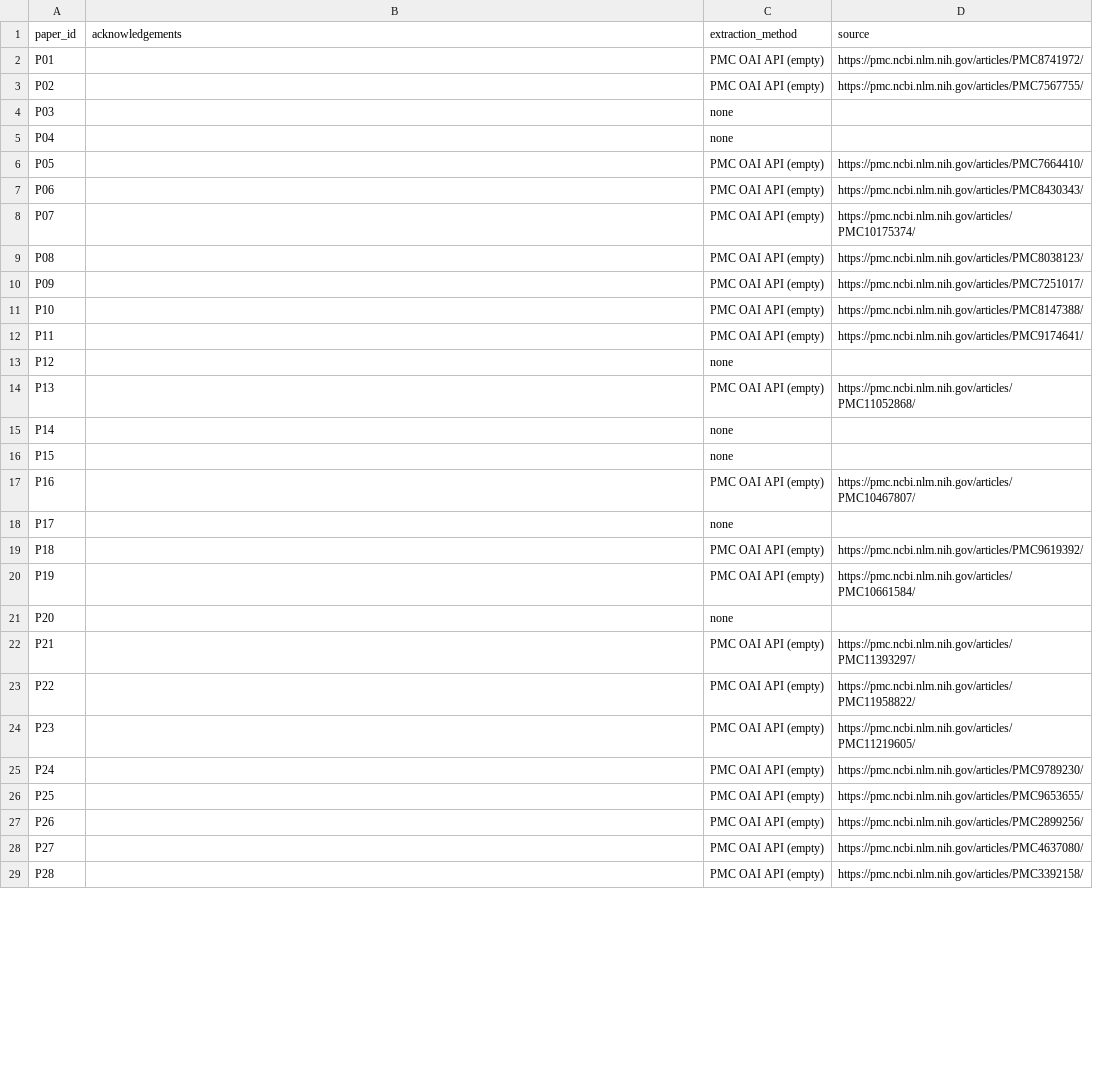
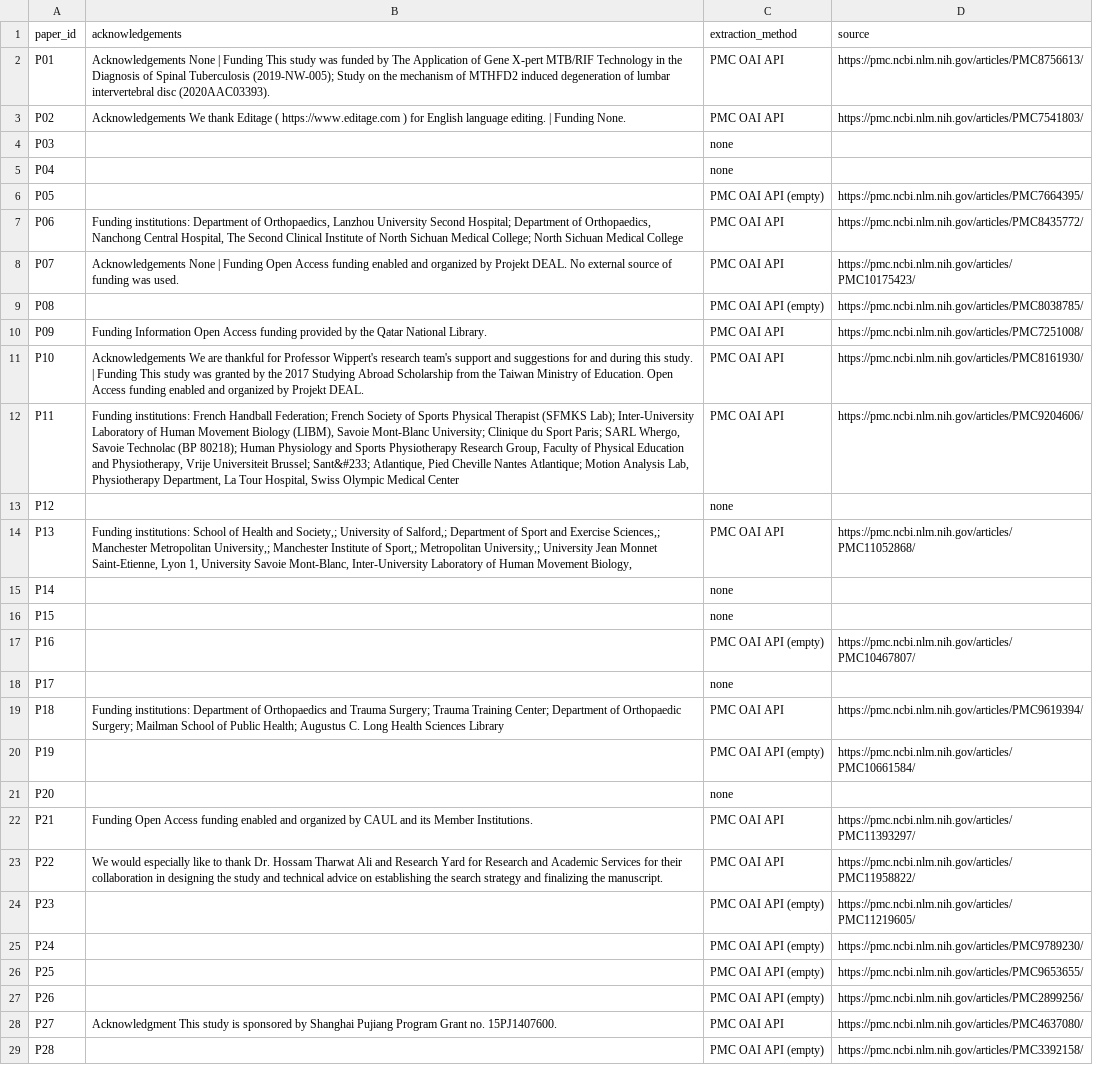
Before and after one commit to estebanmoreno04/open-science-sports-injuries-kg, a CSV file: data/processed/acknowledgements.csv, drawn as a sheet; only a part is shown; the diff covers the shown part only; the diff names each change by its address in the sheet, - before the commit and + after, or states it on an @@ line.

```diff
--- a/data/processed/acknowledgements.csv
+++ b/data/processed/acknowledgements.csv
-B2 (acknowledgements): (empty)
+B2 (acknowledgements): Acknowledgements None | Funding This study was funded by The Application of Gene X-pert MTB/RIF Technology in the Diagnosis of Spinal Tuberculosis (2019-NW-005); Study on the mechanism of MTHFD2 induced degeneration of lumbar intervertebral disc (2020AAC03393).
-C2:C3 (extraction_method): PMC OAI API (empty)
+C2:C3 (extraction_method): PMC OAI API
-D2 (source): https://pmc.ncbi.nlm.nih.gov/articles/PMC8741972/
+D2 (source): https://pmc.ncbi.nlm.nih.gov/articles/PMC8756613/
-B3 (acknowledgements): (empty)
+B3 (acknowledgements): Acknowledgements We thank Editage ( https://www.editage.com ) for English language editing. | Funding None.
-D3 (source): https://pmc.ncbi.nlm.nih.gov/articles/PMC7567755/
+D3 (source): https://pmc.ncbi.nlm.nih.gov/articles/PMC7541803/
-D6 (source): https://pmc.ncbi.nlm.nih.gov/articles/PMC7664410/
+D6 (source): https://pmc.ncbi.nlm.nih.gov/articles/PMC7664395/
-B7 (acknowledgements): (empty)
+B7 (acknowledgements): Funding institutions: Department of Orthopaedics, Lanzhou University Second Hospital; Department of Orthopaedics, Nanchong Central Hospital, The Second Clinical Institute of North Sichuan Medical College; North Sichuan Medical College
-C7:C8 (extraction_method): PMC OAI API (empty)
+C7:C8 (extraction_method): PMC OAI API
-D7 (source): https://pmc.ncbi.nlm.nih.gov/articles/PMC8430343/
+D7 (source): https://pmc.ncbi.nlm.nih.gov/articles/PMC8435772/
-B8 (acknowledgements): (empty)
+B8 (acknowledgements): Acknowledgements None | Funding Open Access funding enabled and organized by Projekt DEAL. No external source of funding was used.
-D8 (source): https://pmc.ncbi.nlm.nih.gov/articles/PMC10175374/
+D8 (source): https://pmc.ncbi.nlm.nih.gov/articles/PMC10175423/
-D9 (source): https://pmc.ncbi.nlm.nih.gov/articles/PMC8038123/
+D9 (source): https://pmc.ncbi.nlm.nih.gov/articles/PMC8038785/
-B10 (acknowledgements): (empty)
+B10 (acknowledgements): Funding Information Open Access funding provided by the Qatar National Library.
-C10:C12 (extraction_method): PMC OAI API (empty)
+C10:C12 (extraction_method): PMC OAI API
-D10 (source): https://pmc.ncbi.nlm.nih.gov/articles/PMC7251017/
+D10 (source): https://pmc.ncbi.nlm.nih.gov/articles/PMC7251008/
-B11 (acknowledgements): (empty)
+B11 (acknowledgements): Acknowledgements We are thankful for Professor Wippert's research team's support and suggestions for and during this study. | Funding This study was granted by the 2017 Studying Abroad Scholarship from the Taiwan Ministry of Education. Open Access funding enabled and organized by Projekt DEAL.
-D11 (source): https://pmc.ncbi.nlm.nih.gov/articles/PMC8147388/
+D11 (source): https://pmc.ncbi.nlm.nih.gov/articles/PMC8161930/
-B12 (acknowledgements): (empty)
+B12 (acknowledgements): Funding institutions: French Handball Federation; French Society of Sports Physical Therapist (SFMKS Lab); Inter-University Laboratory of Human Movement Biology (LIBM), Savoie Mont-Blanc University; Clinique du Sport Paris; SARL Whergo, Savoie Technolac (BP 80218); Human Physiology and Sports Physiotherapy Research Group, Faculty of Physical Education and Physiotherapy, Vrije Universiteit Brussel; Sant&#233; Atlantique, Pied Cheville Nantes Atlantique; Motion Analysis Lab, Physiotherapy Department, La Tour Hospital, Swiss Olympic Medical Center
-D12 (source): https://pmc.ncbi.nlm.nih.gov/articles/PMC9174641/
+D12 (source): https://pmc.ncbi.nlm.nih.gov/articles/PMC9204606/
-B14 (acknowledgements): (empty)
+B14 (acknowledgements): Funding institutions: School of Health and Society,; University of Salford,; Department of Sport and Exercise Sciences,; Manchester Metropolitan University,; Manchester Institute of Sport,; Metropolitan University,; University Jean Monnet Saint-Etienne, Lyon 1, University Savoie Mont-Blanc, Inter-University Laboratory of Human Movement Biology,
-C14 (extraction_method): PMC OAI API (empty)
+C14 (extraction_method): PMC OAI API
-B19 (acknowledgements): (empty)
+B19 (acknowledgements): Funding institutions: Department of Orthopaedics and Trauma Surgery; Trauma Training Center; Department of Orthopaedic Surgery; Mailman School of Public Health; Augustus C. Long Health Sciences Library
-C19 (extraction_method): PMC OAI API (empty)
+C19 (extraction_method): PMC OAI API
-D19 (source): https://pmc.ncbi.nlm.nih.gov/articles/PMC9619392/
+D19 (source): https://pmc.ncbi.nlm.nih.gov/articles/PMC9619394/
-B22 (acknowledgements): (empty)
+B22 (acknowledgements): Funding Open Access funding enabled and organized by CAUL and its Member Institutions.
-C22:C23 (extraction_method): PMC OAI API (empty)
+C22:C23 (extraction_method): PMC OAI API
-B23 (acknowledgements): (empty)
+B23 (acknowledgements): We would especially like to thank Dr. Hossam Tharwat Ali and Research Yard for Research and Academic Services for their collaboration in designing the study and technical advice on establishing the search strategy and finalizing the manuscript.
-B28 (acknowledgements): (empty)
+B28 (acknowledgements): Acknowledgment This study is sponsored by Shanghai Pujiang Program Grant no. 15PJ1407600.
-C28 (extraction_method): PMC OAI API (empty)
+C28 (extraction_method): PMC OAI API
```
Also changed, not shown: 2 edited cells elsewhere in this file, 1 other file.
